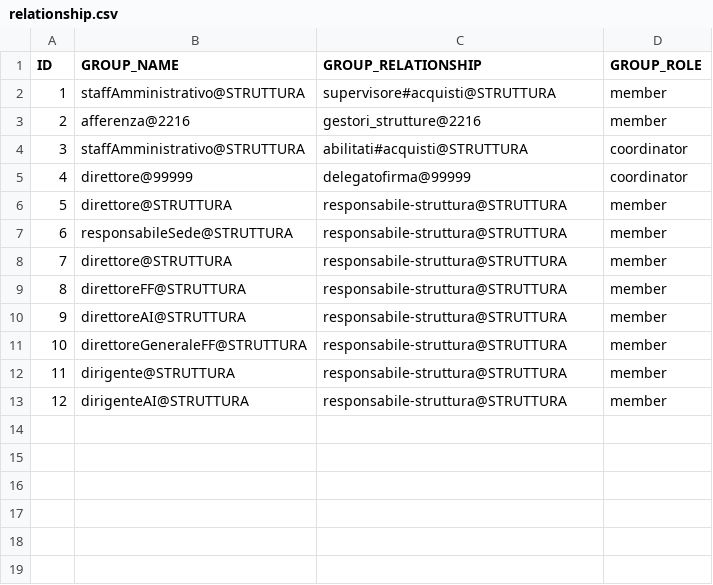
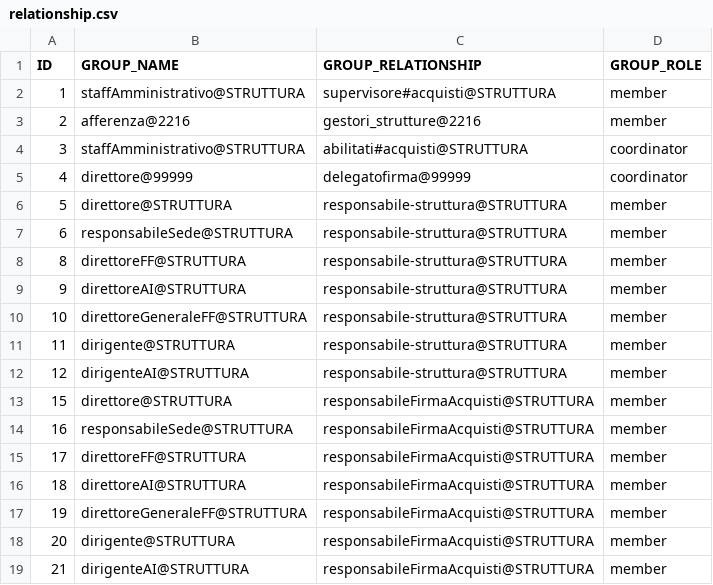
Before and after one commit to consiglionazionaledellericerche/sprint-flows, a CSV file: src/main/resources/config/liquibase/cnr/new/relationship.csv, drawn as a sheet.

Commit message:
GESTIONE STRUTTURA DI RIFERMENTO ACQUISTI (cdsuo del Responsabile della UO) ACCORDI INTERNAZIONALI (cdsuo del Direttore della UO)

```diff
--- a/src/main/resources/config/liquibase/cnr/new/relationship.csv
+++ b/src/main/resources/config/liquibase/cnr/new/relationship.csv
@@ -7,3 +7,2 @@ ID;GROUP_NAME;GROUP_RELATIONSHIP;GROUP_ROLE
 6;responsabileSede@STRUTTURA;responsabile-struttura@STRUTTURA;member
-7;direttore@STRUTTURA;responsabile-struttura@STRUTTURA;member
 8;direttoreFF@STRUTTURA;responsabile-struttura@STRUTTURA;member
@@ -13 +12,8 @@ ID;GROUP_NAME;GROUP_RELATIONSHIP;GROUP_ROLE
 12;dirigenteAI@STRUTTURA;responsabile-struttura@STRUTTURA;member
+15;direttore@STRUTTURA;responsabileFirmaAcquisti@STRUTTURA;member
+16;responsabileSede@STRUTTURA;responsabileFirmaAcquisti@STRUTTURA;member
+17;direttoreFF@STRUTTURA;responsabileFirmaAcquisti@STRUTTURA;member
+18;direttoreAI@STRUTTURA;responsabileFirmaAcquisti@STRUTTURA;member
+19;direttoreGeneraleFF@STRUTTURA;responsabileFirmaAcquisti@STRUTTURA;member
+20;dirigente@STRUTTURA;responsabileFirmaAcquisti@STRUTTURA;member
+21;dirigenteAI@STRUTTURA;responsabileFirmaAcquisti@STRUTTURA;member
```
Also changed, not shown: 3 other files.
